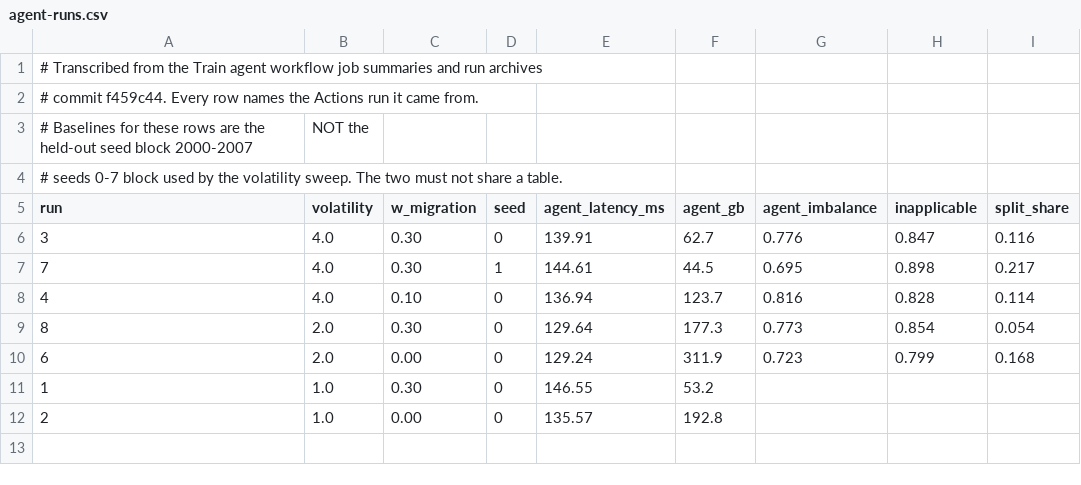
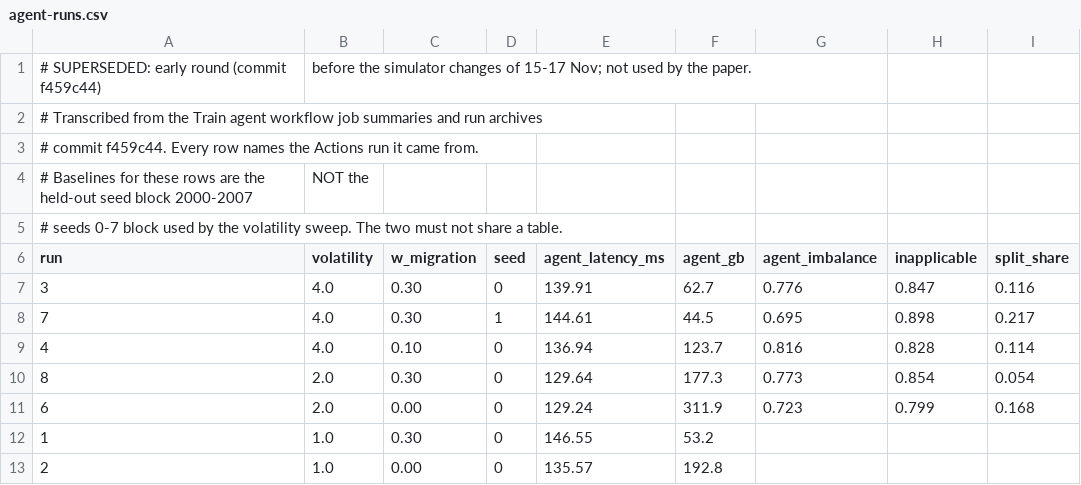
Before and after one commit to TinoTheGiant/COSC-6315-project, a CSV file: results/recorded/agent-runs.csv, drawn as a sheet; the diff names each change by its address in the sheet, - before the commit and + after, or states it on an @@ line.

Commit message:
Upload only run outputs from cluster evaluation; mark early-round tables superseded
The cluster artifacts carried a copy of the checked-out results/ tree, about
55 MB per 4402 run. cluster-eval.yml now uploads results/*.csv and
results/*.json only. The nested copies already in results/archive are removed
in a separate commit. agent-runs.csv, baselines-heldout.csv and the two
scripts that read them are marked superseded (early round, commit f459c44).

```diff
--- a/results/recorded/agent-runs.csv
+++ b/results/recorded/agent-runs.csv
+row 1: # SUPERSEDED: early round (commit f459c44) | before the simulator changes of 15-17 Nov; not used by the paper.
```
Also changed, not shown: results/recorded/baselines-heldout.csv, 4 other files.
